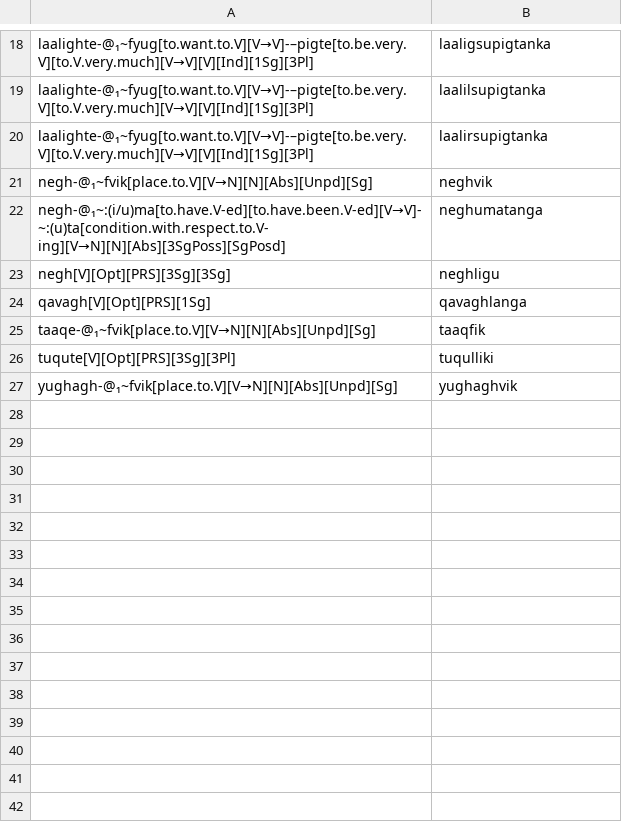
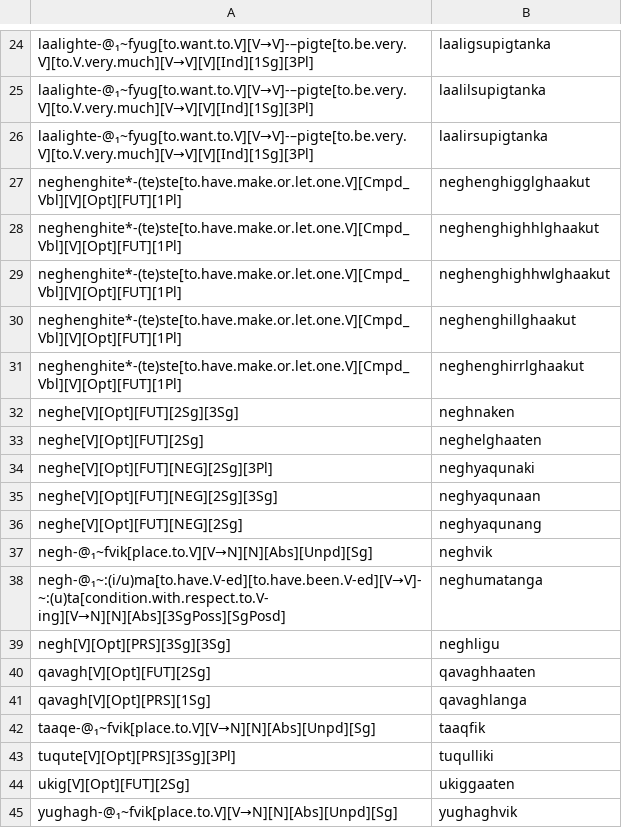
Before and after one commit to SaintLawrenceIslandYupik/finite_state_morphology, a TSV file: ess.pairs.gold/Ch17.In-Chapter-Examples.tsv, drawn as a sheet; only a part is shown, gaps mark what is left out; the diff covers the shown part only.

```diff
--- a/ess.pairs.gold/Ch17.In-Chapter-Examples.tsv
+++ b/ess.pairs.gold/Ch17.In-Chapter-Examples.tsv
@@ -20,2 +26,12 @@ laalighte-@₁~fyug[to.want.to.V][V→V]-–pigte[to.be.very.V][to.V.very.much][
 laalighte-@₁~fyug[to.want.to.V][V→V]-–pigte[to.be.very.V][to.V.very.much][V→V][V][Ind][1Sg][3Pl]	laalirsupigtanka
+neghenghite*-(te)ste[to.have.make.or.let.one.V][Cmpd_Vbl][V][Opt][FUT][1Pl]	neghenghigglghaakut
+neghenghite*-(te)ste[to.have.make.or.let.one.V][Cmpd_Vbl][V][Opt][FUT][1Pl]	neghenghighhlghaakut
+neghenghite*-(te)ste[to.have.make.or.let.one.V][Cmpd_Vbl][V][Opt][FUT][1Pl]	neghenghighhwlghaakut
+neghenghite*-(te)ste[to.have.make.or.let.one.V][Cmpd_Vbl][V][Opt][FUT][1Pl]	neghenghillghaakut
+neghenghite*-(te)ste[to.have.make.or.let.one.V][Cmpd_Vbl][V][Opt][FUT][1Pl]	neghenghirrlghaakut
+neghe[V][Opt][FUT][2Sg][3Sg]	neghnaken
+neghe[V][Opt][FUT][2Sg]	neghelghaaten
+neghe[V][Opt][FUT][NEG][2Sg][3Pl]	neghyaqunaki
+neghe[V][Opt][FUT][NEG][2Sg][3Sg]	neghyaqunaan
+neghe[V][Opt][FUT][NEG][2Sg]	neghyaqunang
 negh-@₁~fvik[place.to.V][V→N][N][Abs][Unpd][Sg]	neghvik
@@ -23,2 +39,3 @@ negh-@₁~:(i/u)ma[to.have.V-ed][to.have.been.V-ed][V→V]-~:(u)ta[condition.wit
 negh[V][Opt][PRS][3Sg][3Sg]	neghligu
+qavagh[V][Opt][FUT][2Sg]	qavaghhaaten
 qavagh[V][Opt][PRS][1Sg]	qavaghlanga
@@ -26,2 +43,3 @@ taaqe-@₁~fvik[place.to.V][V→N][N][Abs][Unpd][Sg]	taaqfik
 tuqute[V][Opt][PRS][3Sg][3Pl]	tuqulliki
+ukig[V][Opt][FUT][2Sg]	ukiggaaten
 yughagh-@₁~fvik[place.to.V][V→N][N][Abs][Unpd][Sg]	yughaghvik
```
Also changed, not shown: 6 added rows elsewhere in this file, 3 other files.
